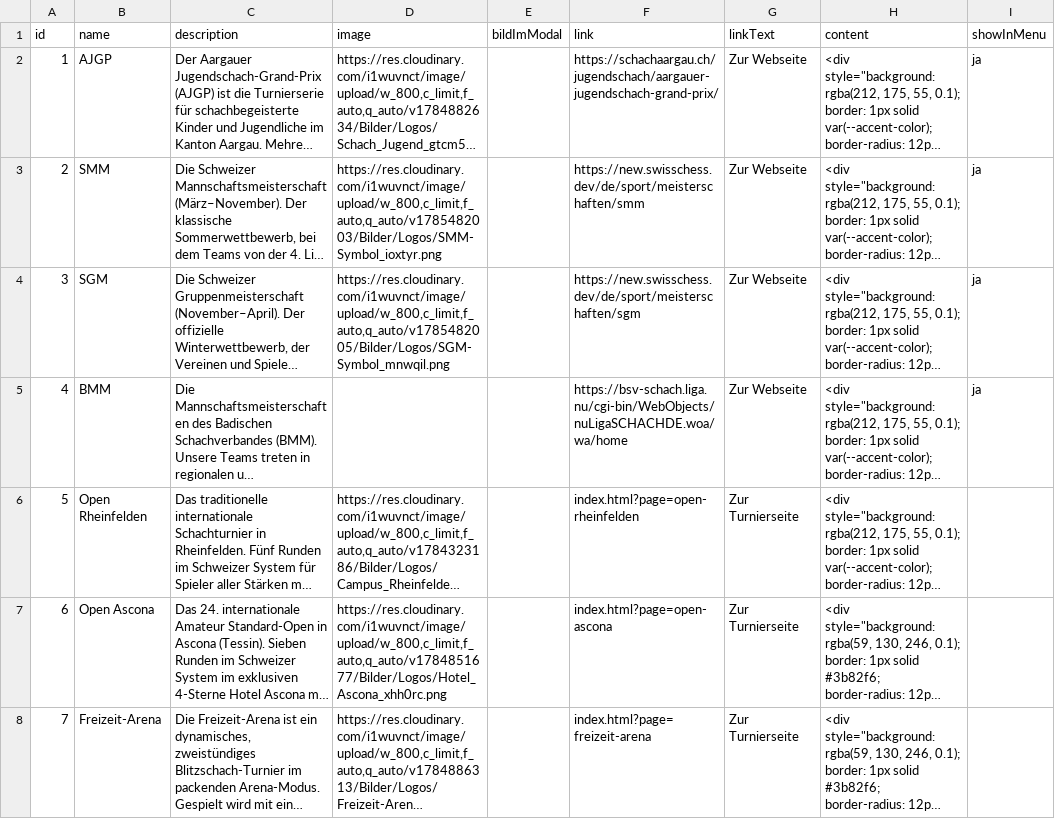
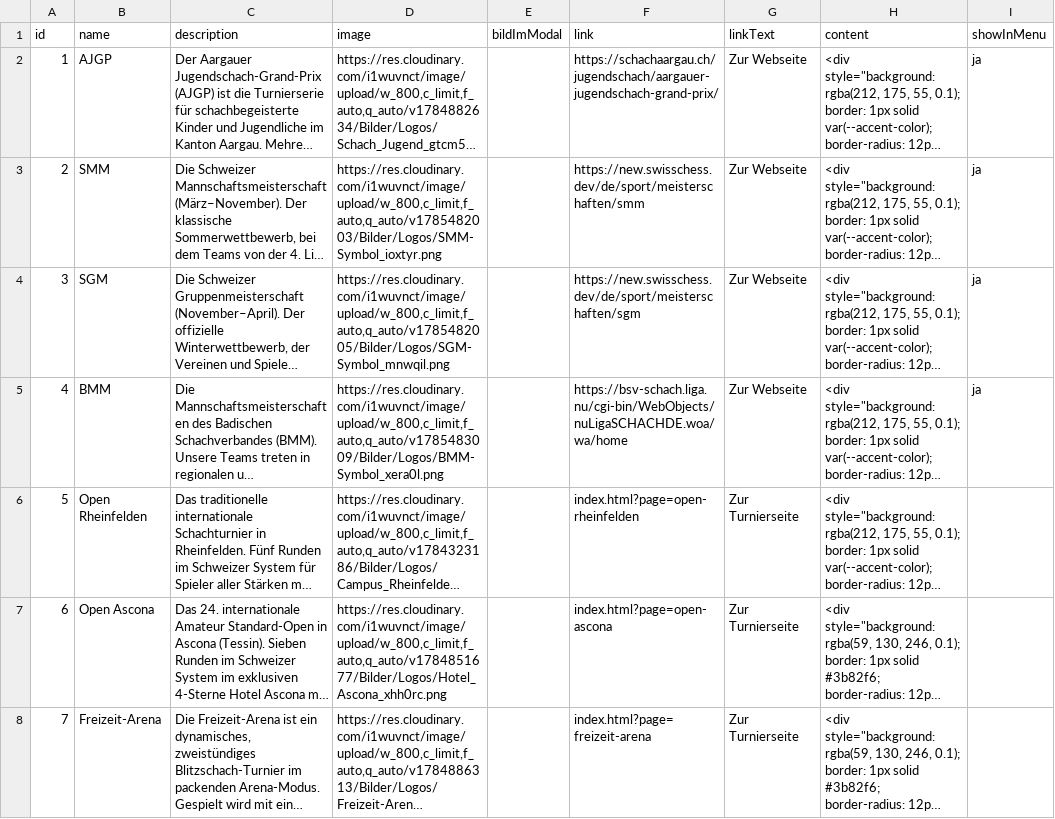
Before and after one commit to Schach-Rheinfelden/schach-rheinfelden.github.io, a CSV file: data/tournaments.csv, drawn as a sheet; only a part is shown; long unchanged cells end in …; the diff names each change by its address in the sheet, - before the commit and + after, or states it on an @@ line.

Commit message:
Auto-Update via Apps Script: data/tournaments.csv

```diff
--- a/data/tournaments.csv
+++ b/data/tournaments.csv
-D5 (image): (empty)
+D5 (image): https://res.cloudinary.com/i1wuvnct/image/upload/w_800,c_limit,f_auto,q_auto/v1785483009/Bilder/Logos/BMM-Symbol_xera0l.png
```
